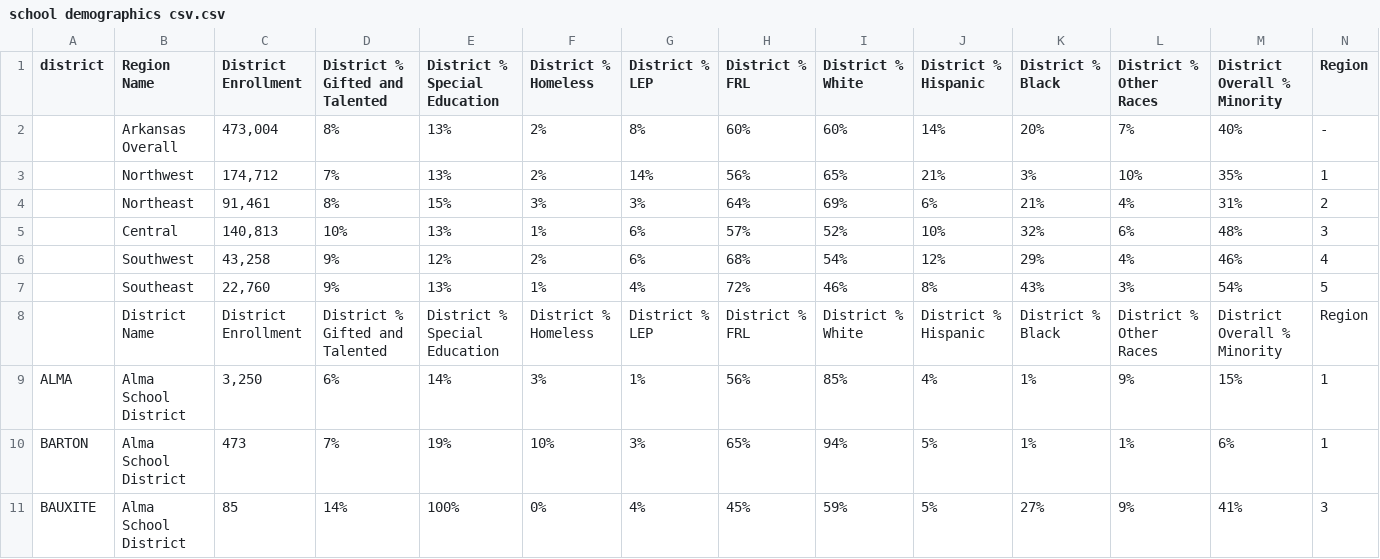
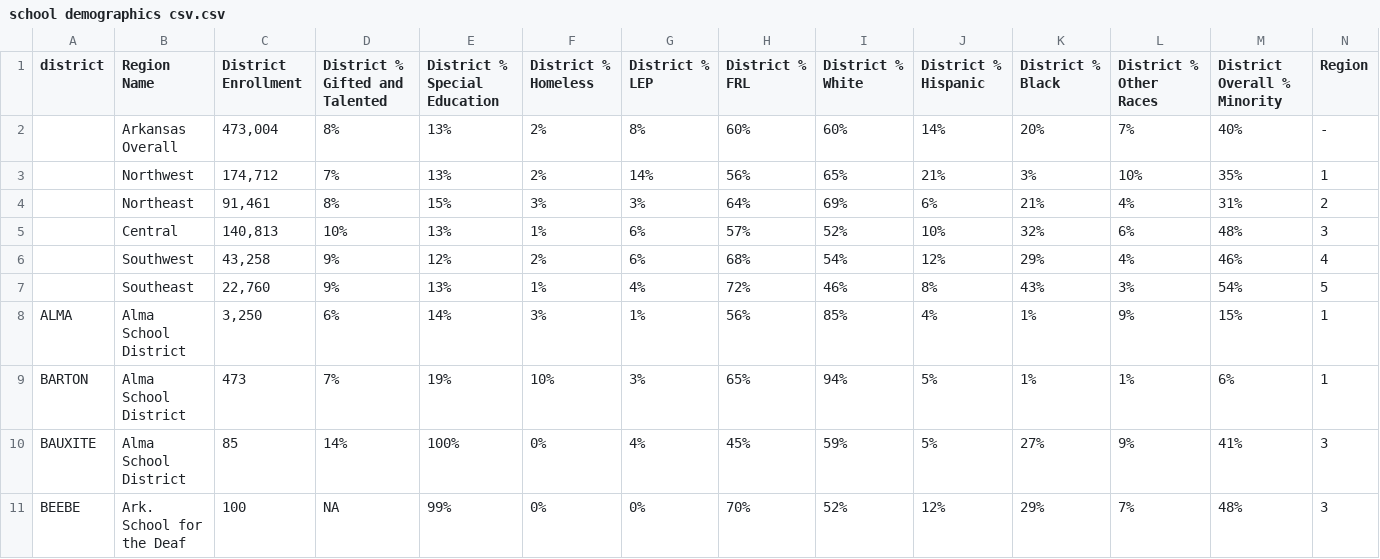
Before and after one commit to ravibrock/per-capita-school-data, a CSV file: school demographics csv.csv, drawn as a sheet; only a part is shown; the shorter side is filled out with more unchanged rows; rows hold the shown columns only; the diff names each change by its address in the sheet, - before the commit and + after, or states it on an @@ line.

Commit message:
removed what was previously row 8

```diff
--- a/school demographics csv.csv
+++ b/school demographics csv.csv
-row 8:  | District Name | District Enrollment | District % Gifted and Talented | District % Special Education | District % Homeless | District % LEP | District % FRL | District % White | District % Hispanic | District % Black | District % Other Races | District Overall % Minority | Region
```
